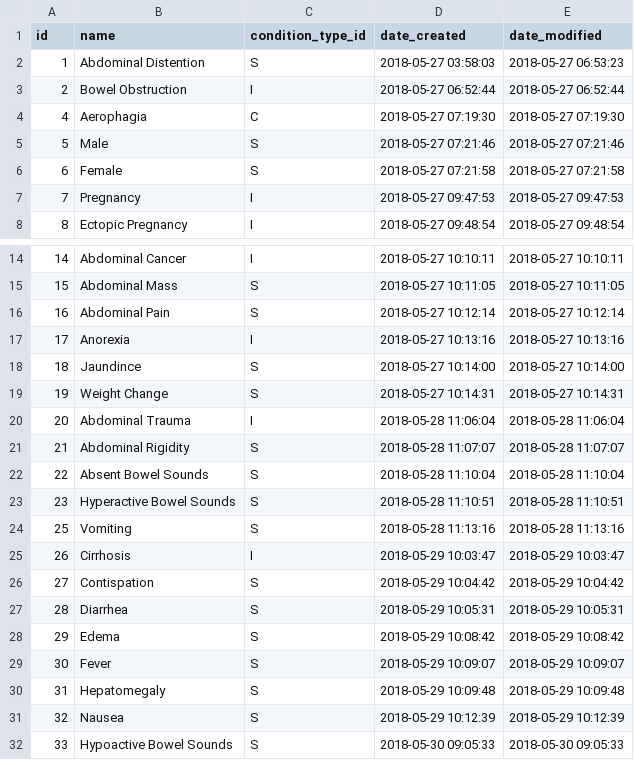
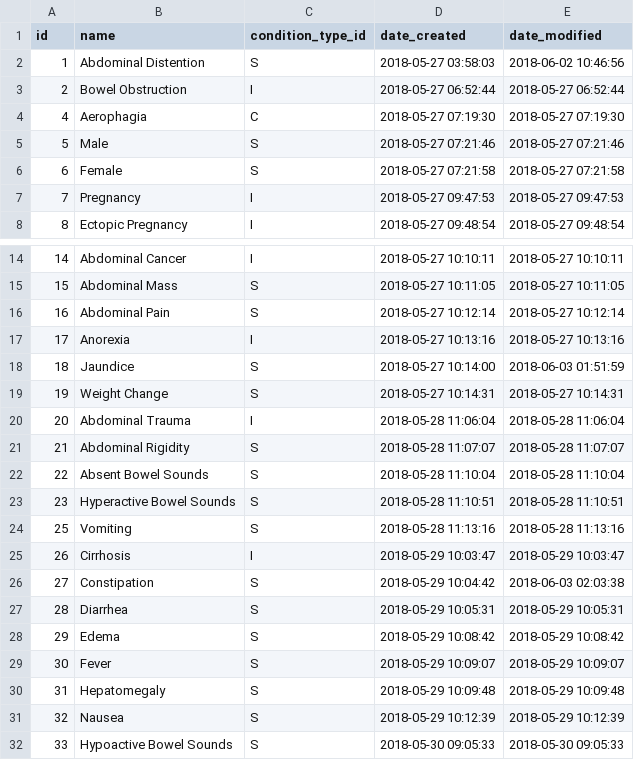
Before and after one commit to gafmgafm/med, a CSV file: data/condition.csv, drawn as a sheet; only a part is shown, gaps mark what is left out.

```diff
--- a/data/condition.csv
+++ b/data/condition.csv
@@ -1,3 +1,3 @@
 id	name	condition_type_id	date_created	date_modified
-1	Abdominal Distention	S	2018-05-27 03:58:03	2018-05-27 06:53:23
+1	Abdominal Distention	S	2018-05-27 03:58:03	2018-06-02 10:46:56
 2	Bowel Obstruction	I	2018-05-27 06:52:44	2018-05-27 06:52:44
@@ -17,3 +17,3 @@ id	name	condition_type_id	date_created	date_modified
 17	Anorexia	I	2018-05-27 10:13:16	2018-05-27 10:13:16
-18	Jaundince	S	2018-05-27 10:14:00	2018-05-27 10:14:00
+18	Jaundice	S	2018-05-27 10:14:00	2018-06-03 01:51:59
 19	Weight Change	S	2018-05-27 10:14:31	2018-05-27 10:14:31
@@ -25,3 +25,3 @@ id	name	condition_type_id	date_created	date_modified
 26	Cirrhosis	I	2018-05-29 10:03:47	2018-05-29 10:03:47
-27	Contispation	S	2018-05-29 10:04:42	2018-05-29 10:04:42
+27	Constipation	S	2018-05-29 10:04:42	2018-06-03 02:03:38
 28	Diarrhea	S	2018-05-29 10:05:31	2018-05-29 10:05:31
```
Also changed, not shown: data/condition_relation.csv, 1 other file.
